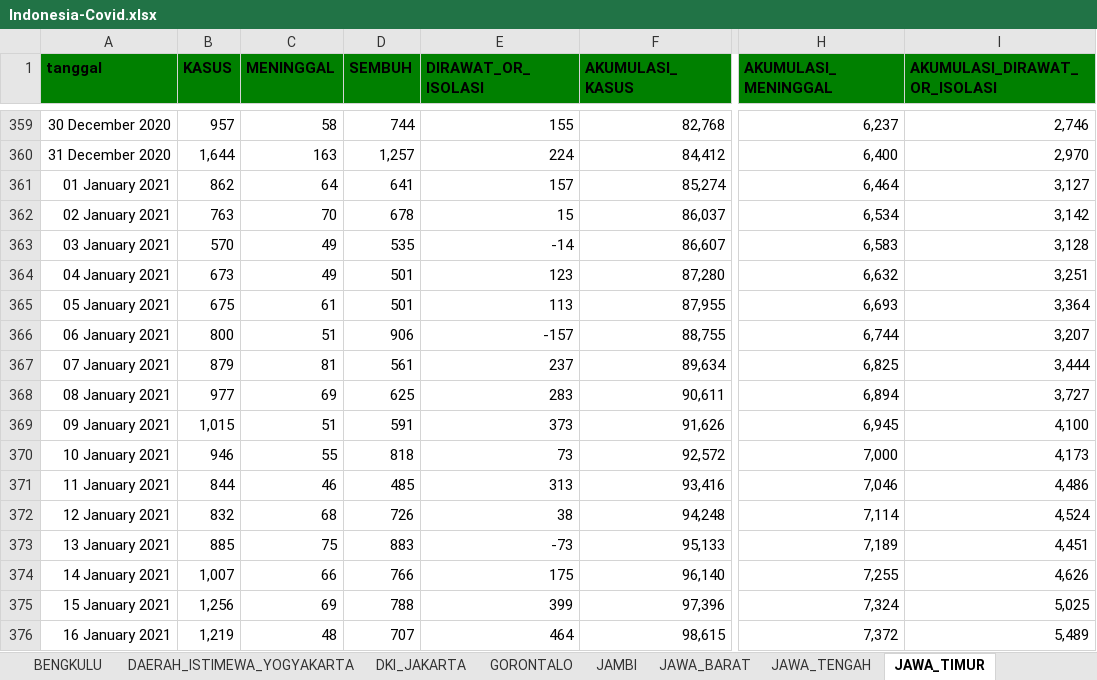
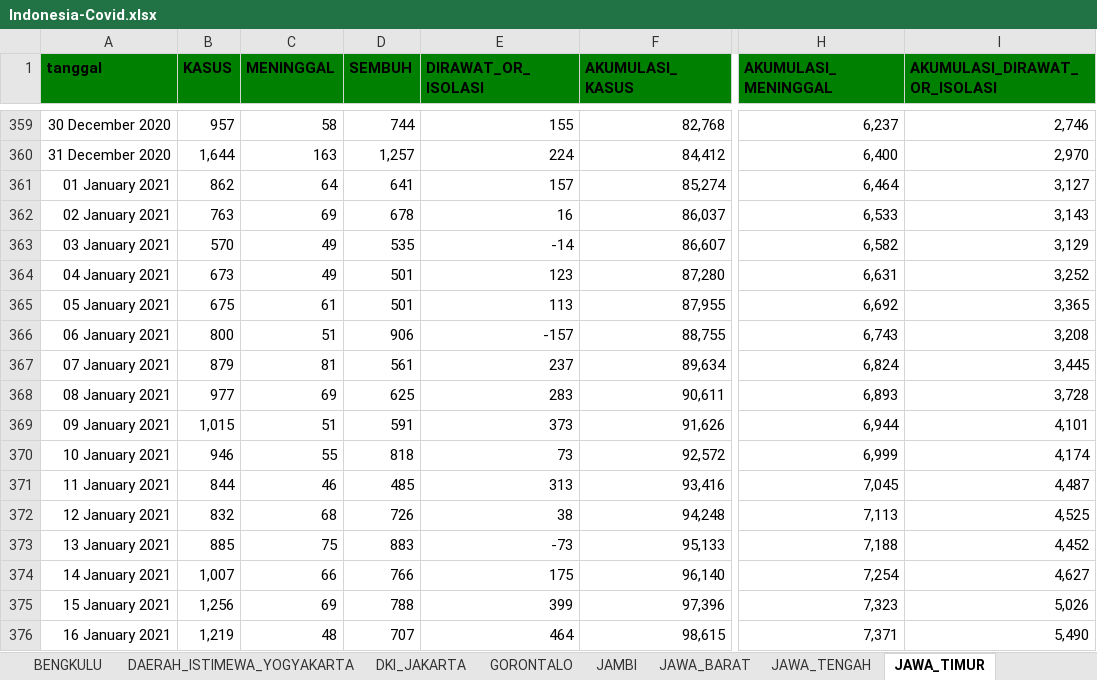
Before and after one commit to jasoneliann/bangkitindonesiaku-covid19, an Excel workbook: Indonesia-Covid.xlsx, sheet JAWA_TIMUR, drawn as a sheet; only a part is shown, gaps mark what is left out; values as stored, in another font and other column widths than the file's, no borders; the diff covers the shown part only; the diff names each change by its address in the sheet, - before the commit and + after, or states it on an @@ line.

```diff
--- a/Indonesia-Covid.xlsx (sheet JAWA_TIMUR)
+++ b/Indonesia-Covid.xlsx (sheet JAWA_TIMUR)
-C362 (MENINGGAL): 70
+C362 (MENINGGAL): 69
-E362 (DIRAWAT_OR_ISOLASI): 15
+E362 (DIRAWAT_OR_ISOLASI): 16
-H362 (AKUMULASI_MENINGGAL): 6,534
+H362 (AKUMULASI_MENINGGAL): 6,533
-I362 (AKUMULASI_DIRAWAT_OR_ISOLASI): 3,142
+I362 (AKUMULASI_DIRAWAT_OR_ISOLASI): 3,143
-H363 (AKUMULASI_MENINGGAL): 6,583
+H363 (AKUMULASI_MENINGGAL): 6,582
-I363 (AKUMULASI_DIRAWAT_OR_ISOLASI): 3,128
+I363 (AKUMULASI_DIRAWAT_OR_ISOLASI): 3,129
-H364 (AKUMULASI_MENINGGAL): 6,632
+H364 (AKUMULASI_MENINGGAL): 6,631
-I364 (AKUMULASI_DIRAWAT_OR_ISOLASI): 3,251
+I364 (AKUMULASI_DIRAWAT_OR_ISOLASI): 3,252
-H365 (AKUMULASI_MENINGGAL): 6,693
+H365 (AKUMULASI_MENINGGAL): 6,692
-I365 (AKUMULASI_DIRAWAT_OR_ISOLASI): 3,364
+I365 (AKUMULASI_DIRAWAT_OR_ISOLASI): 3,365
-H366 (AKUMULASI_MENINGGAL): 6,744
+H366 (AKUMULASI_MENINGGAL): 6,743
-I366 (AKUMULASI_DIRAWAT_OR_ISOLASI): 3,207
+I366 (AKUMULASI_DIRAWAT_OR_ISOLASI): 3,208
-H367 (AKUMULASI_MENINGGAL): 6,825
+H367 (AKUMULASI_MENINGGAL): 6,824
-I367 (AKUMULASI_DIRAWAT_OR_ISOLASI): 3,444
+I367 (AKUMULASI_DIRAWAT_OR_ISOLASI): 3,445
-H368 (AKUMULASI_MENINGGAL): 6,894
+H368 (AKUMULASI_MENINGGAL): 6,893
-I368 (AKUMULASI_DIRAWAT_OR_ISOLASI): 3,727
+I368 (AKUMULASI_DIRAWAT_OR_ISOLASI): 3,728
-H369 (AKUMULASI_MENINGGAL): 6,945
+H369 (AKUMULASI_MENINGGAL): 6,944
-I369 (AKUMULASI_DIRAWAT_OR_ISOLASI): 4,100
+I369 (AKUMULASI_DIRAWAT_OR_ISOLASI): 4,101
-H370 (AKUMULASI_MENINGGAL): 7,000
+H370 (AKUMULASI_MENINGGAL): 6,999
-I370 (AKUMULASI_DIRAWAT_OR_ISOLASI): 4,173
+I370 (AKUMULASI_DIRAWAT_OR_ISOLASI): 4,174
-H371 (AKUMULASI_MENINGGAL): 7,046
+H371 (AKUMULASI_MENINGGAL): 7,045
-I371 (AKUMULASI_DIRAWAT_OR_ISOLASI): 4,486
+I371 (AKUMULASI_DIRAWAT_OR_ISOLASI): 4,487
-H372 (AKUMULASI_MENINGGAL): 7,114
+H372 (AKUMULASI_MENINGGAL): 7,113
-I372 (AKUMULASI_DIRAWAT_OR_ISOLASI): 4,524
+I372 (AKUMULASI_DIRAWAT_OR_ISOLASI): 4,525
-H373 (AKUMULASI_MENINGGAL): 7,189
+H373 (AKUMULASI_MENINGGAL): 7,188
-I373 (AKUMULASI_DIRAWAT_OR_ISOLASI): 4,451
+I373 (AKUMULASI_DIRAWAT_OR_ISOLASI): 4,452
-H374 (AKUMULASI_MENINGGAL): 7,255
+H374 (AKUMULASI_MENINGGAL): 7,254
-I374 (AKUMULASI_DIRAWAT_OR_ISOLASI): 4,626
+I374 (AKUMULASI_DIRAWAT_OR_ISOLASI): 4,627
-H375 (AKUMULASI_MENINGGAL): 7,324
+H375 (AKUMULASI_MENINGGAL): 7,323
-I375 (AKUMULASI_DIRAWAT_OR_ISOLASI): 5,025
+I375 (AKUMULASI_DIRAWAT_OR_ISOLASI): 5,026
-H376 (AKUMULASI_MENINGGAL): 7,372
+H376 (AKUMULASI_MENINGGAL): 7,371
-I376 (AKUMULASI_DIRAWAT_OR_ISOLASI): 5,489
+I376 (AKUMULASI_DIRAWAT_OR_ISOLASI): 5,490
```
Also changed, not shown: 1 added row and 382 edited cells elsewhere in this sheet, sheet JAWA_TENGAH, sheet JAWA_BARAT, sheet RIAU, sheet DKI_JAKARTA, sheet DAERAH_ISTIMEWA_YOGYAKARTA, sheet SULAWESI_SELATAN, 27 more sheets, 34 other files.
